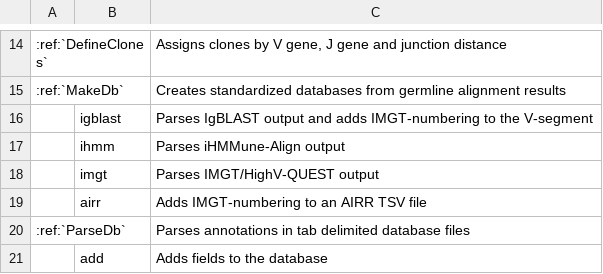
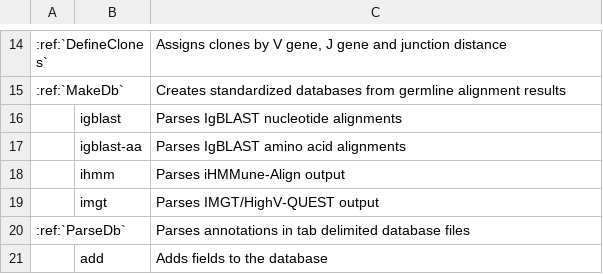
Before and after one commit to immcantation/changeo, a TSV file: docs/tools/tool_summary.tsv, drawn as a sheet; only a part is shown, gaps mark what is left out.

Commit message:
Minor doc fix

```diff
--- a/docs/tools/tool_summary.tsv
+++ b/docs/tools/tool_summary.tsv
@@ -15,6 +15,6 @@
 ":ref:`MakeDb`"		"Creates standardized databases from germline alignment results"
-	"igblast"	"Parses IgBLAST output and adds IMGT-numbering to the V-segment"
+	"igblast"	"Parses IgBLAST nucleotide alignments"
+	"igblast-aa"	"Parses IgBLAST amino acid alignments"
 	"ihmm"	"Parses iHMMune-Align output"
 	"imgt"	"Parses IMGT/HighV-QUEST output"
-	"airr"	"Adds IMGT-numbering to an AIRR TSV file"
 ":ref:`ParseDb`"		"Parses annotations in tab delimited database files"
```
